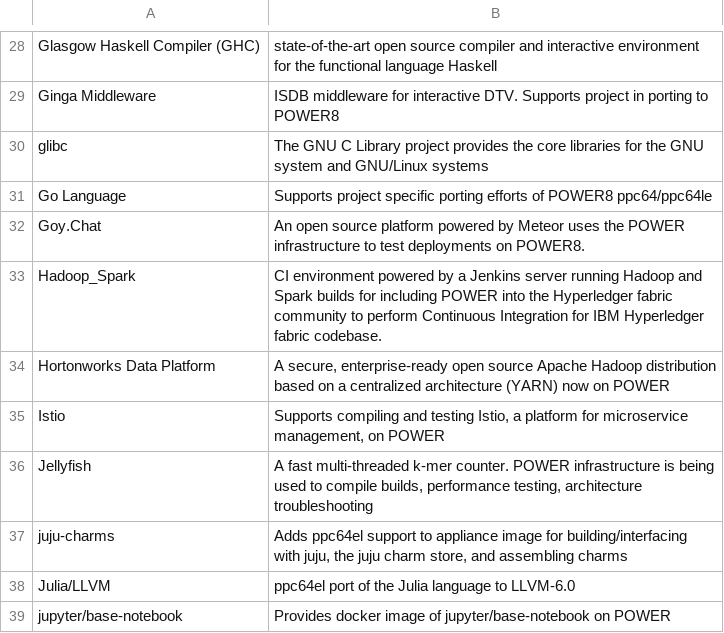
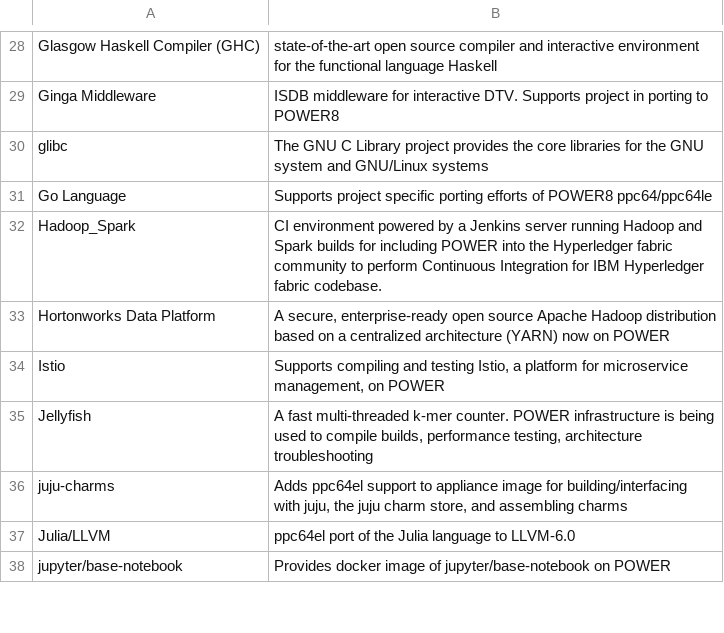
Before and after one commit to osuosl/osuosl-pelican, a CSV file: content/services/csv/powerdev_open_source_projects.csv, drawn as a sheet; only a part is shown, gaps mark what is left out; the diff names each change by its address in the sheet, - before the commit and + after, or states it on an @@ line.

Commit message:
Remove Goy.chat from hosted projects

```diff
--- a/content/services/csv/powerdev_open_source_projects.csv
+++ b/content/services/csv/powerdev_open_source_projects.csv
-row 32: Goy.Chat | An open source platform powered by Meteor uses the POWER infrastructure to test deployments on POWER8.
```
Also changed, not shown: content/services/hosting/projects.csv.
